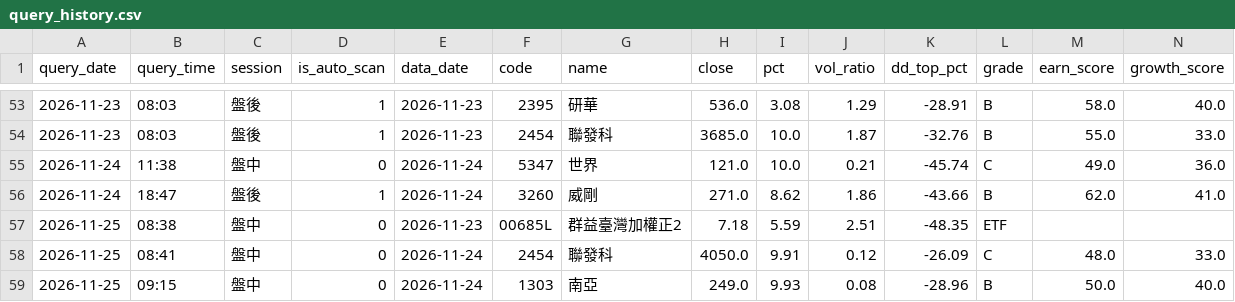
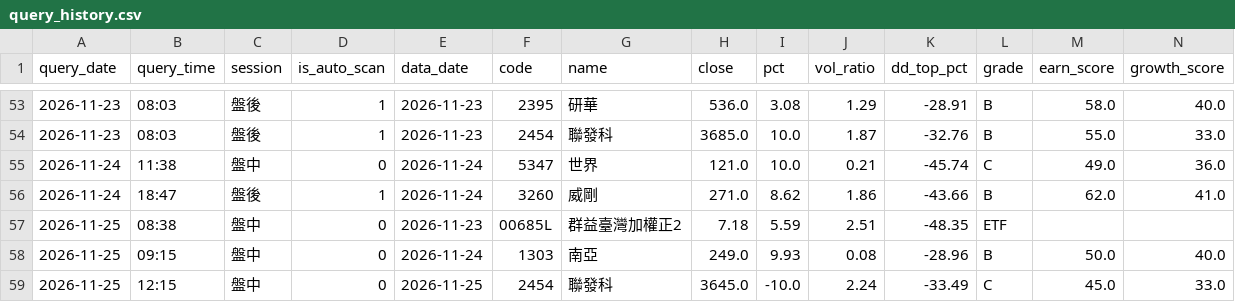
Before and after one commit to bios12-huang/stock-report-pages, a CSV file: data/query_history.csv, drawn as a sheet; only a part is shown, gaps mark what is left out; removed rows and columns are numbered as before the commit, all else as after; rows hold the shown columns only; the diff names each change by its address in the sheet, - before the commit and + after, or states it on an @@ line.

Commit message:
log 2454 (2026-11-25 盤中)

```diff
--- a/data/query_history.csv
+++ b/data/query_history.csv
-row 58: 2026-11-25 | 08:41 | 盤中 | 0 | 2026-11-24 | 2454 | 聯發科 | 4050.0 | 9.91 | 0.12 | -26.09 | C | 48.0 | 33.0
+row 59: 2026-11-25 | 12:15 | 盤中 | 0 | 2026-11-25 | 2454 | 聯發科 | 3645.0 | -10.0 | 2.24 | -33.49 | C | 45.0 | 33.0
```
